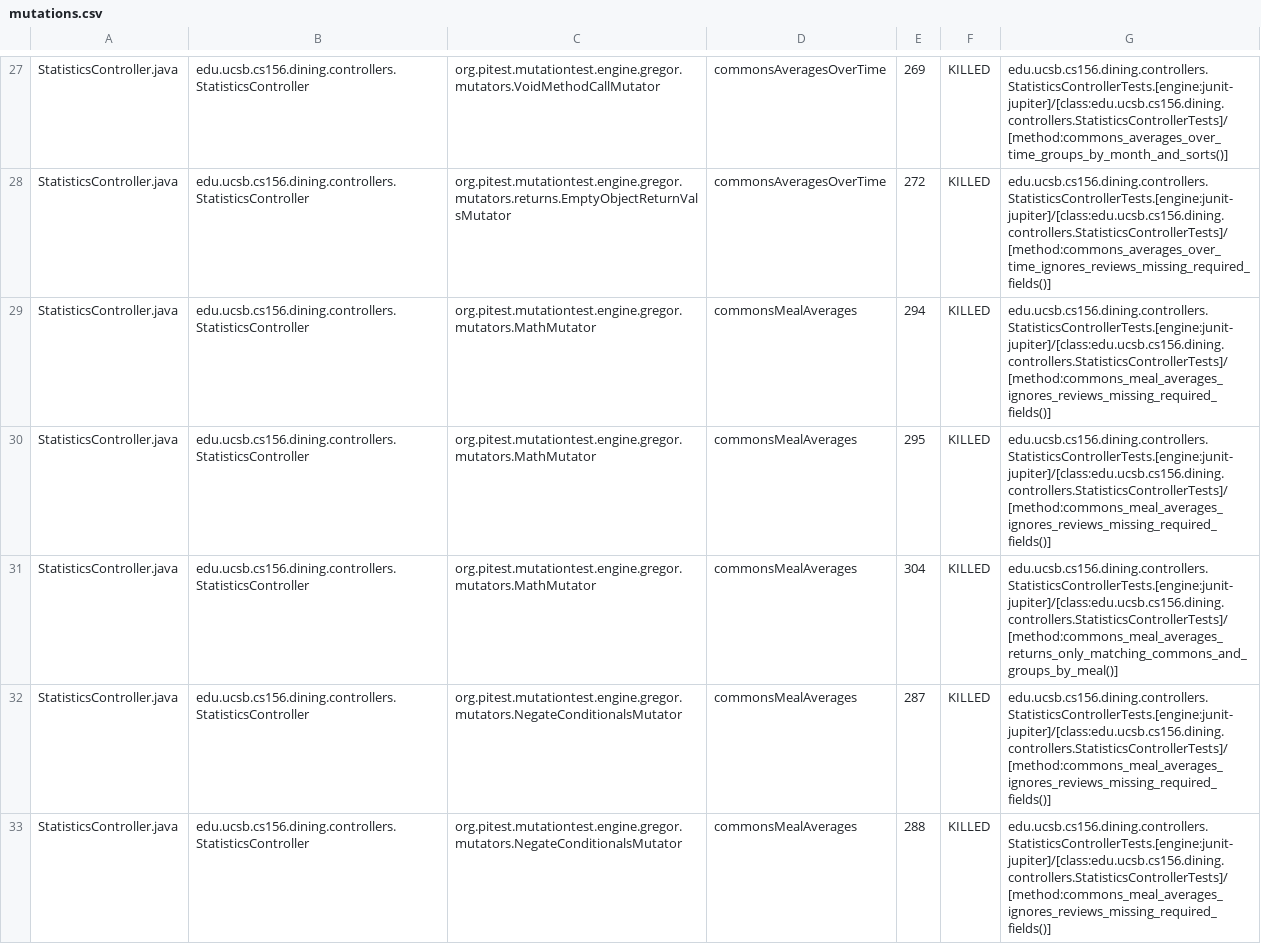
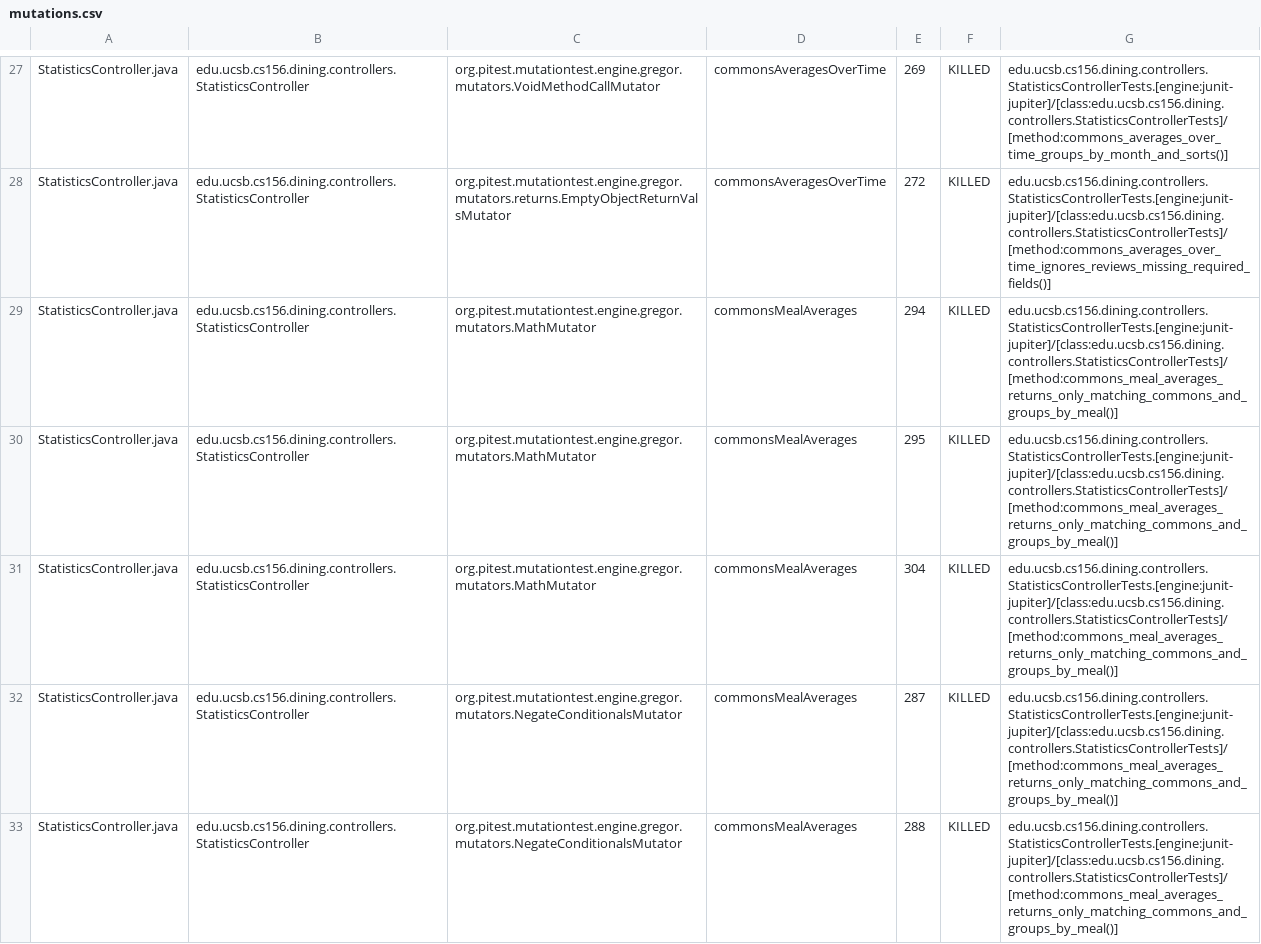
Before and after one commit to ucsb-cs156-f26/proj-dining-f26-08, a CSV file: pitest/mutations.csv, drawn as a sheet; only a part is shown, gaps mark what is left out; the diff covers the shown part only.

Commit message:
Deploying to gh-pages from @ ucsb-cs156-f26/proj-dining-f26-08@dd8df7321fe03103d1793b39fa838a6679093ee1 🚀

```diff
--- a/pitest/mutations.csv
+++ b/pitest/mutations.csv
@@ -28,6 +28,6 @@ StatisticsController.java,edu.ucsb.cs156.dining.controllers.StatisticsController
 StatisticsController.java,edu.ucsb.cs156.dining.controllers.StatisticsController,org.pitest.mutationtest.engine.gregor.mutators.returns.EmptyObjectReturnValsMutator,commonsAveragesOverTime,272,KILLED,edu.ucsb.cs156.dining.controllers.StatisticsControllerTests.[engine:junit-jupiter]/[class:edu.ucsb.cs156.dining.controllers.StatisticsControllerTests]/[method:commons_averages_over_time_ignores_reviews_missing_required_fields()]
-StatisticsController.java,edu.ucsb.cs156.dining.controllers.StatisticsController,org.pitest.mutationtest.engine.gregor.mutators.MathMutator,commonsMealAverages,294,KILLED,edu.ucsb.cs156.dining.controllers.StatisticsControllerTests.[engine:junit-jupiter]/[class:edu.ucsb.cs156.dining.controllers.StatisticsControllerTests]/[method:commons_meal_averages_ignores_reviews_missing_required_fields()]
-StatisticsController.java,edu.ucsb.cs156.dining.controllers.StatisticsController,org.pitest.mutationtest.engine.gregor.mutators.MathMutator,commonsMealAverages,295,KILLED,edu.ucsb.cs156.dining.controllers.StatisticsControllerTests.[engine:junit-jupiter]/[class:edu.ucsb.cs156.dining.controllers.StatisticsControllerTests]/[method:commons_meal_averages_ignores_reviews_missing_required_fields()]
+StatisticsController.java,edu.ucsb.cs156.dining.controllers.StatisticsController,org.pitest.mutationtest.engine.gregor.mutators.MathMutator,commonsMealAverages,294,KILLED,edu.ucsb.cs156.dining.controllers.StatisticsControllerTests.[engine:junit-jupiter]/[class:edu.ucsb.cs156.dining.controllers.StatisticsControllerTests]/[method:commons_meal_averages_returns_only_matching_commons_and_groups_by_meal()]
+StatisticsController.java,edu.ucsb.cs156.dining.controllers.StatisticsController,org.pitest.mutationtest.engine.gregor.mutators.MathMutator,commonsMealAverages,295,KILLED,edu.ucsb.cs156.dining.controllers.StatisticsControllerTests.[engine:junit-jupiter]/[class:edu.ucsb.cs156.dining.controllers.StatisticsControllerTests]/[method:commons_meal_averages_returns_only_matching_commons_and_groups_by_meal()]
 StatisticsController.java,edu.ucsb.cs156.dining.controllers.StatisticsController,org.pitest.mutationtest.engine.gregor.mutators.MathMutator,commonsMealAverages,304,KILLED,edu.ucsb.cs156.dining.controllers.StatisticsControllerTests.[engine:junit-jupiter]/[class:edu.ucsb.cs156.dining.controllers.StatisticsControllerTests]/[method:commons_meal_averages_returns_only_matching_commons_and_groups_by_meal()]
-StatisticsController.java,edu.ucsb.cs156.dining.controllers.StatisticsController,org.pitest.mutationtest.engine.gregor.mutators.NegateConditionalsMutator,commonsMealAverages,287,KILLED,edu.ucsb.cs156.dining.controllers.StatisticsControllerTests.[engine:junit-jupiter]/[class:edu.ucsb.cs156.dining.controllers.StatisticsControllerTests]/[method:commons_meal_averages_ignores_reviews_missing_required_fields()]
-StatisticsController.java,edu.ucsb.cs156.dining.controllers.StatisticsController,org.pitest.mutationtest.engine.gregor.mutators.NegateConditionalsMutator,commonsMealAverages,288,KILLED,edu.ucsb.cs156.dining.controllers.StatisticsControllerTests.[engine:junit-jupiter]/[class:edu.ucsb.cs156.dining.controllers.StatisticsControllerTests]/[method:commons_meal_averages_ignores_reviews_missing_required_fields()]
+StatisticsController.java,edu.ucsb.cs156.dining.controllers.StatisticsController,org.pitest.mutationtest.engine.gregor.mutators.NegateConditionalsMutator,commonsMealAverages,287,KILLED,edu.ucsb.cs156.dining.controllers.StatisticsControllerTests.[engine:junit-jupiter]/[class:edu.ucsb.cs156.dining.controllers.StatisticsControllerTests]/[method:commons_meal_averages_returns_only_matching_commons_and_groups_by_meal()]
+StatisticsController.java,edu.ucsb.cs156.dining.controllers.StatisticsController,org.pitest.mutationtest.engine.gregor.mutators.NegateConditionalsMutator,commonsMealAverages,288,KILLED,edu.ucsb.cs156.dining.controllers.StatisticsControllerTests.[engine:junit-jupiter]/[class:edu.ucsb.cs156.dining.controllers.StatisticsControllerTests]/[method:commons_meal_averages_returns_only_matching_commons_and_groups_by_meal()]
```
Also changed, not shown: 46 edited cells elsewhere in this file, 26 other files.
